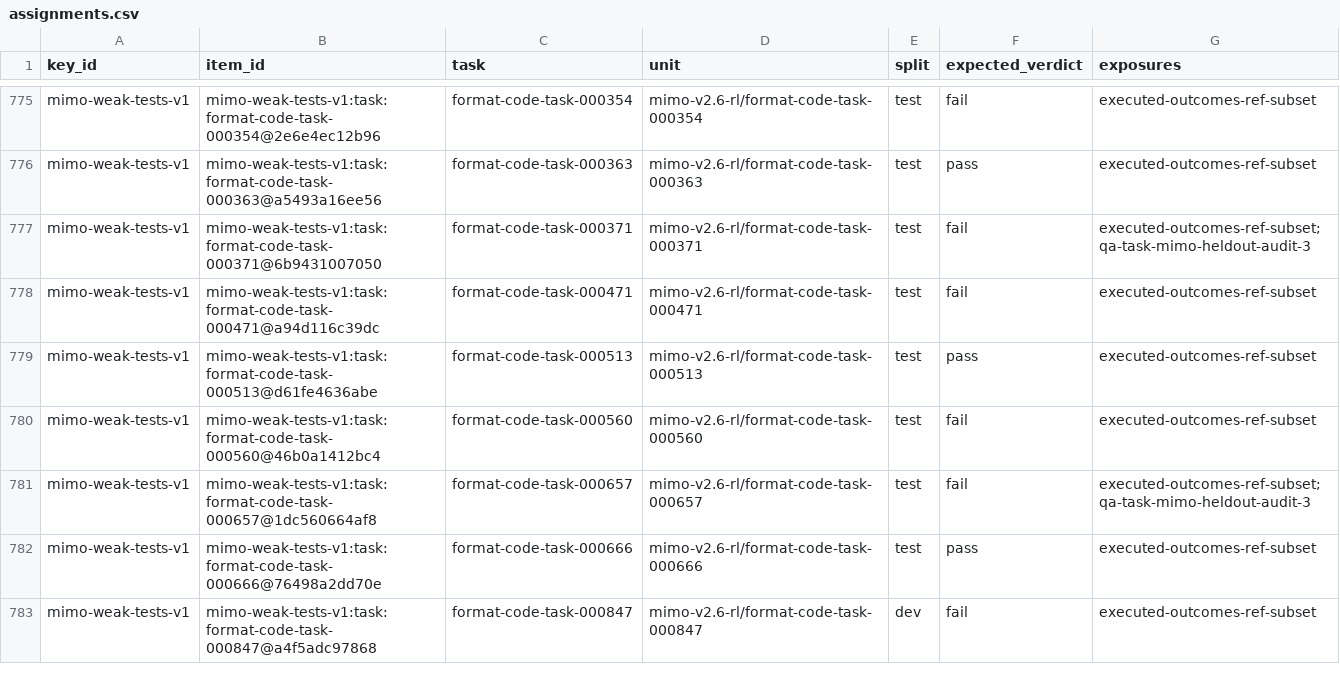
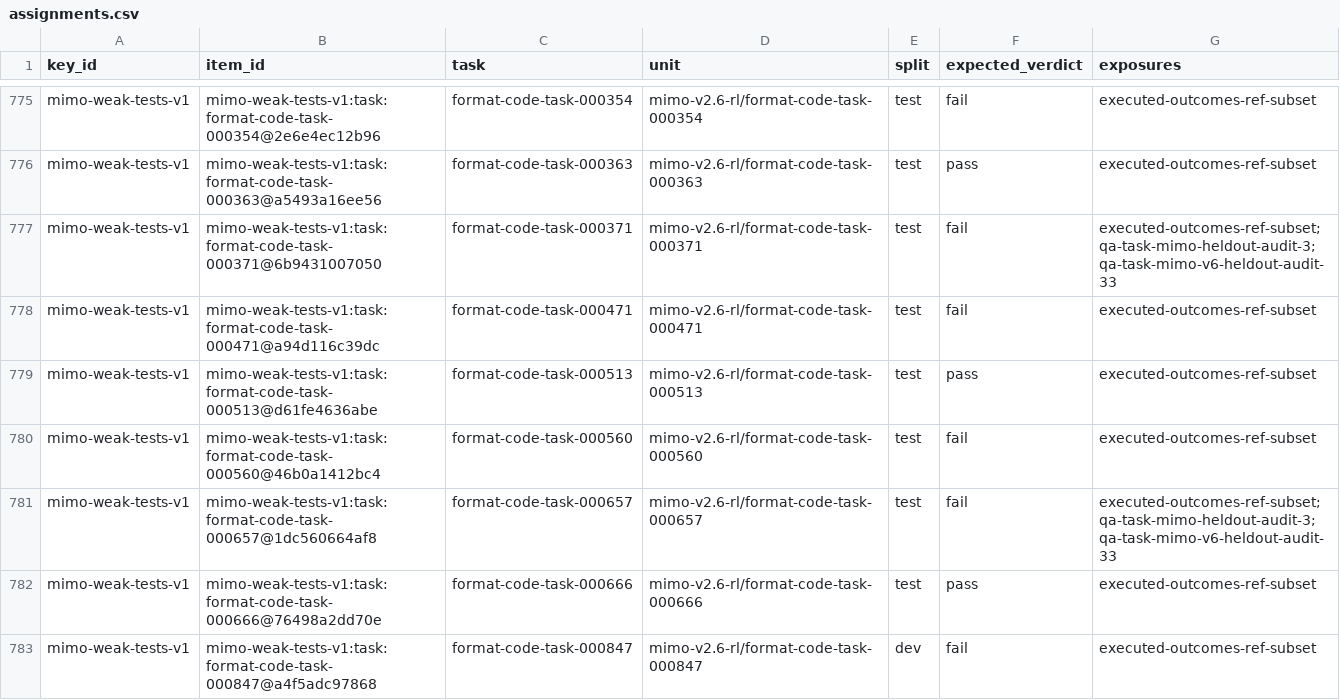
Before and after one commit to PeterMakhnatch/eval-lab, a CSV file: research/answer-keys/splits/assignments.csv, drawn as a sheet; only a part is shown, gaps mark what is left out; the diff covers the shown part only.

```diff
--- a/research/answer-keys/splits/assignments.csv
+++ b/research/answer-keys/splits/assignments.csv
@@ -776,3 +776,3 @@ mimo-weak-tests-v1,mimo-weak-tests-v1:task:format-code-task-000354@2e6e4ec12b96,
 mimo-weak-tests-v1,mimo-weak-tests-v1:task:format-code-task-000363@a5493a16ee56,format-code-task-000363,mimo-v2.6-rl/format-code-task-000363,test,pass,executed-outcomes-ref-subset
-mimo-weak-tests-v1,mimo-weak-tests-v1:task:format-code-task-000371@6b9431007050,format-code-task-000371,mimo-v2.6-rl/format-code-task-000371,test,fail,executed-outcomes-ref-subset;qa-task-mimo-heldout-audit-3
+mimo-weak-tests-v1,mimo-weak-tests-v1:task:format-code-task-000371@6b9431007050,format-code-task-000371,mimo-v2.6-rl/format-code-task-000371,test,fail,executed-outcomes-ref-subset;qa-task-mimo-heldout-audit-3;qa-task-mimo-v6-heldout-audit-33
 mimo-weak-tests-v1,mimo-weak-tests-v1:task:format-code-task-000471@a94d116c39dc,format-code-task-000471,mimo-v2.6-rl/format-code-task-000471,test,fail,executed-outcomes-ref-subset
@@ -780,3 +780,3 @@ mimo-weak-tests-v1,mimo-weak-tests-v1:task:format-code-task-000513@d61fe4636abe,
 mimo-weak-tests-v1,mimo-weak-tests-v1:task:format-code-task-000560@46b0a1412bc4,format-code-task-000560,mimo-v2.6-rl/format-code-task-000560,test,fail,executed-outcomes-ref-subset
-mimo-weak-tests-v1,mimo-weak-tests-v1:task:format-code-task-000657@1dc560664af8,format-code-task-000657,mimo-v2.6-rl/format-code-task-000657,test,fail,executed-outcomes-ref-subset;qa-task-mimo-heldout-audit-3
+mimo-weak-tests-v1,mimo-weak-tests-v1:task:format-code-task-000657@1dc560664af8,format-code-task-000657,mimo-v2.6-rl/format-code-task-000657,test,fail,executed-outcomes-ref-subset;qa-task-mimo-heldout-audit-3;qa-task-mimo-v6-heldout-audit-33
 mimo-weak-tests-v1,mimo-weak-tests-v1:task:format-code-task-000666@76498a2dd70e,format-code-task-000666,mimo-v2.6-rl/format-code-task-000666,test,pass,executed-outcomes-ref-subset
```
Also changed, not shown: 15 edited cells elsewhere in this file, research/qa-scoreboard/scoreboard.csv, 5 other files.
